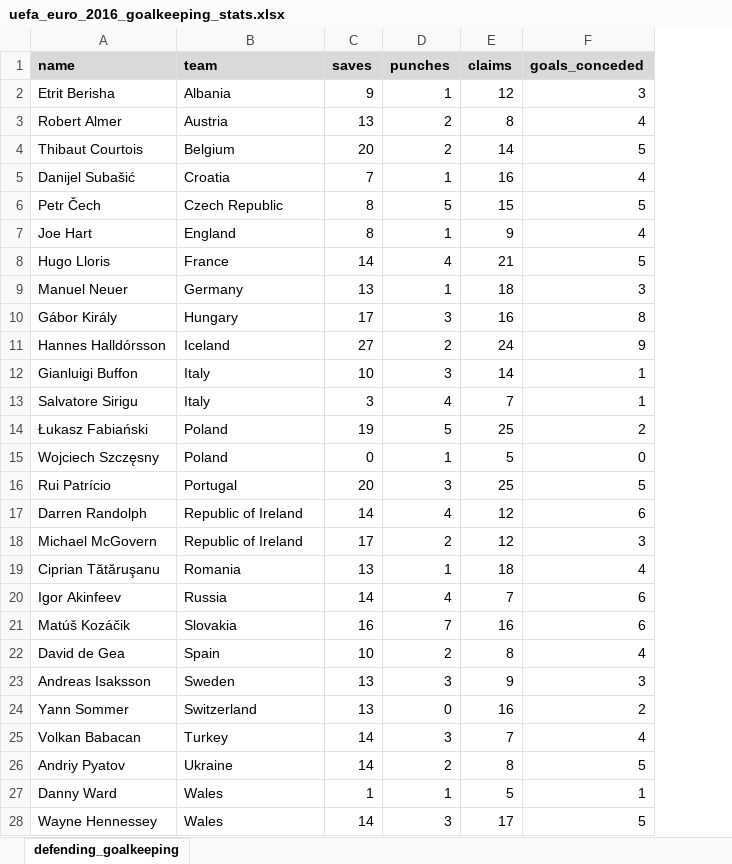
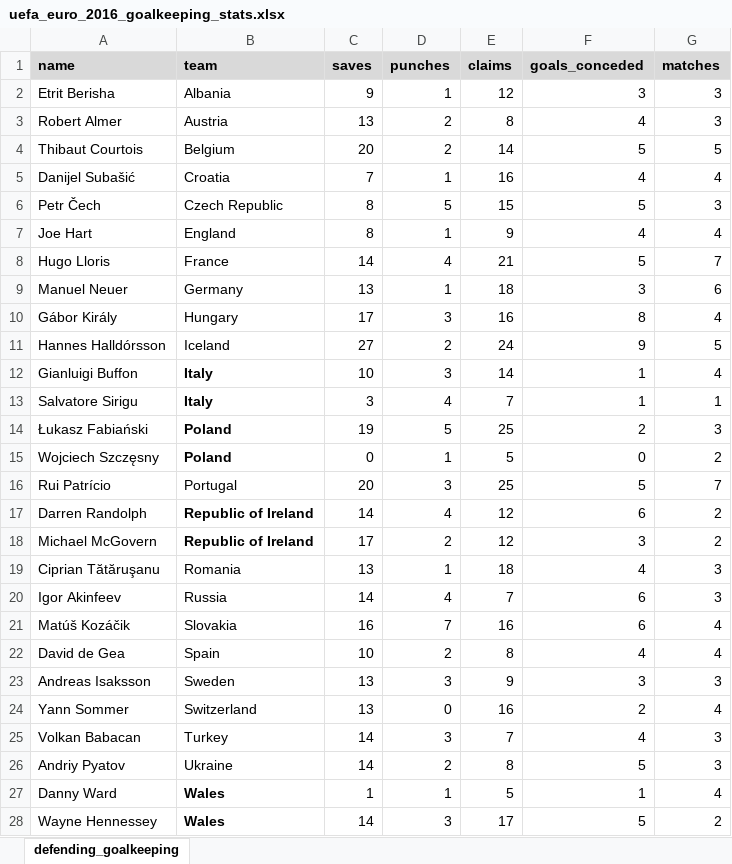
Before and after one commit to carldgosselin/euro-2016, an Excel workbook: uefa_euro_2016_goalkeeping_stats.xlsx, sheet defending_goalkeeping, drawn as a sheet; values as stored, in another font and other column widths than the file's, no borders; the diff names each change by its address in the sheet, - before the commit and + after, or states it on an @@ line.

```diff
--- a/uefa_euro_2016_goalkeeping_stats.xlsx (sheet defending_goalkeeping)
+++ b/uefa_euro_2016_goalkeeping_stats.xlsx (sheet defending_goalkeeping)
+column G (matches), rows 2-28: 3 | 3 | 5 | 4 | 3 | 4 | 7 | 6 | 4 | 5 | 4 | 1 | 3 | 2 | 7 | 2 | 2 | 3 | 3 | 4 | 4 | 3 | 4 | 3 | 3 | 4 | 2
-B12:B15 bold: off
+B12:B15 bold: on
-B17:B18 bold: off
+B17:B18 bold: on
-B27:B28 bold: off
+B27:B28 bold: on
```
Also changed, not shown: uefa_euro_2016_player_stats.xlsx.
